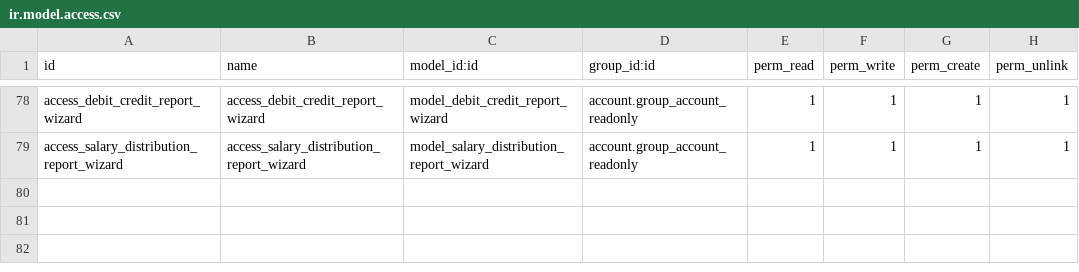
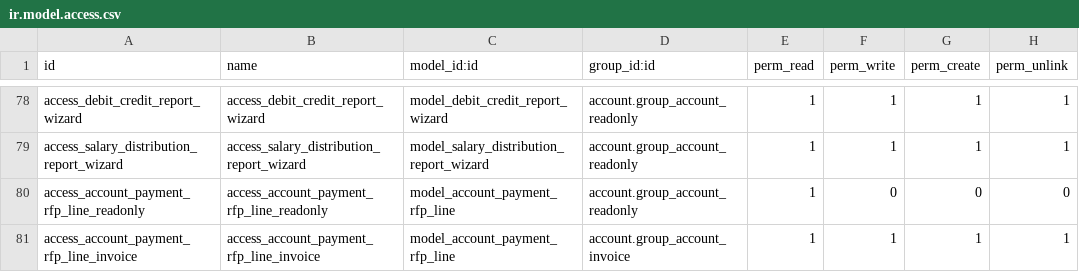
Before and after one commit to builionelonextdigital/tlip-ssd, a CSV file: tlip_account/security/ir.model.access.csv, drawn as a sheet; only a part is shown, gaps mark what is left out.

```diff
--- a/tlip_account/security/ir.model.access.csv
+++ b/tlip_account/security/ir.model.access.csv
@@ -79 +79,3 @@ access_debit_credit_report_wizard,access_debit_credit_report_wizard,model_debit_
 access_salary_distribution_report_wizard,access_salary_distribution_report_wizard,model_salary_distribution_report_wizard,account.group_account_readonly,1,1,1,1
+access_account_payment_rfp_line_readonly,access_account_payment_rfp_line_readonly,model_account_payment_rfp_line,account.group_account_readonly,1,0,0,0
+access_account_payment_rfp_line_invoice,access_account_payment_rfp_line_invoice,model_account_payment_rfp_line,account.group_account_invoice,1,1,1,1
```
Also changed, not shown: 12 other files.
